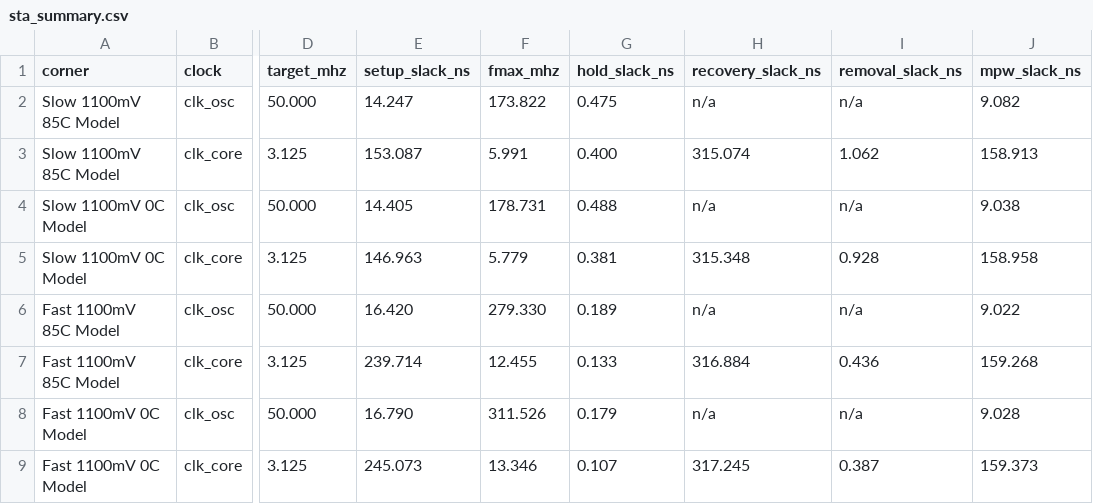
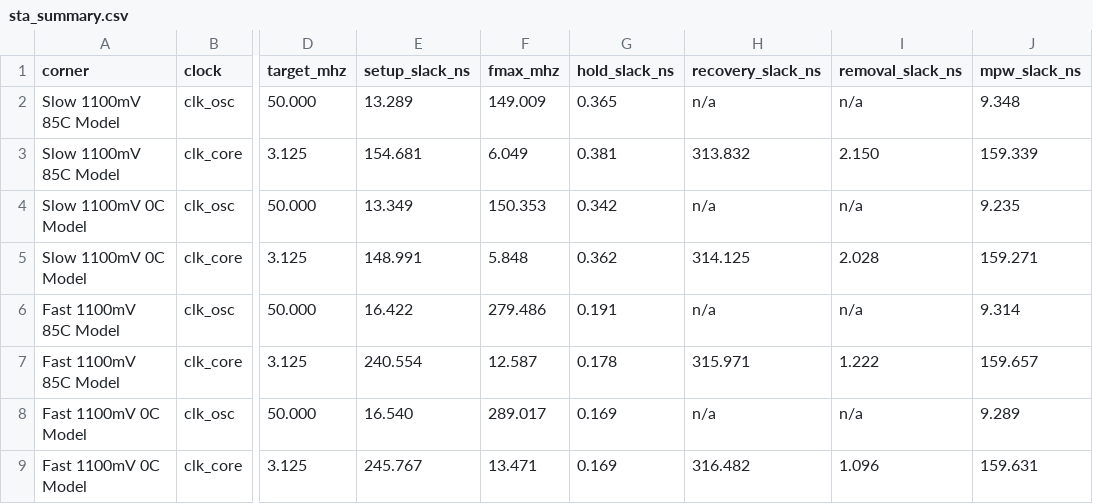
Before and after one commit to RamonPapes/FPGA_MPPT_FUZZY_PSO, a CSV file: results_final/sta/sta_summary.csv, drawn as a sheet; only a part is shown, gaps mark what is left out; the diff names each change by its address in the sheet, - before the commit and + after, or states it on an @@ line.

```diff
--- a/results_final/sta/sta_summary.csv
+++ b/results_final/sta/sta_summary.csv
-E2 (setup_slack_ns): 14.247
+E2 (setup_slack_ns): 13.289
-F2 (fmax_mhz): 173.822
+F2 (fmax_mhz): 149.009
-G2 (hold_slack_ns): 0.475
+G2 (hold_slack_ns): 0.365
-J2 (mpw_slack_ns): 9.082
+J2 (mpw_slack_ns): 9.348
-E3 (setup_slack_ns): 153.087
+E3 (setup_slack_ns): 154.681
-F3 (fmax_mhz): 5.991
+F3 (fmax_mhz): 6.049
-G3 (hold_slack_ns): 0.400
+G3 (hold_slack_ns): 0.381
-H3 (recovery_slack_ns): 315.074
+H3 (recovery_slack_ns): 313.832
-I3 (removal_slack_ns): 1.062
+I3 (removal_slack_ns): 2.150
-J3 (mpw_slack_ns): 158.913
+J3 (mpw_slack_ns): 159.339
-E4 (setup_slack_ns): 14.405
+E4 (setup_slack_ns): 13.349
-F4 (fmax_mhz): 178.731
+F4 (fmax_mhz): 150.353
-G4 (hold_slack_ns): 0.488
+G4 (hold_slack_ns): 0.342
-J4 (mpw_slack_ns): 9.038
+J4 (mpw_slack_ns): 9.235
-E5 (setup_slack_ns): 146.963
+E5 (setup_slack_ns): 148.991
-F5 (fmax_mhz): 5.779
+F5 (fmax_mhz): 5.848
-G5 (hold_slack_ns): 0.381
+G5 (hold_slack_ns): 0.362
-H5 (recovery_slack_ns): 315.348
+H5 (recovery_slack_ns): 314.125
-I5 (removal_slack_ns): 0.928
+I5 (removal_slack_ns): 2.028
-J5 (mpw_slack_ns): 158.958
+J5 (mpw_slack_ns): 159.271
-E6 (setup_slack_ns): 16.420
+E6 (setup_slack_ns): 16.422
-F6 (fmax_mhz): 279.330
+F6 (fmax_mhz): 279.486
-G6 (hold_slack_ns): 0.189
+G6 (hold_slack_ns): 0.191
-J6 (mpw_slack_ns): 9.022
+J6 (mpw_slack_ns): 9.314
-E7 (setup_slack_ns): 239.714
+E7 (setup_slack_ns): 240.554
-F7 (fmax_mhz): 12.455
+F7 (fmax_mhz): 12.587
-G7 (hold_slack_ns): 0.133
+G7 (hold_slack_ns): 0.178
-H7 (recovery_slack_ns): 316.884
+H7 (recovery_slack_ns): 315.971
-I7 (removal_slack_ns): 0.436
+I7 (removal_slack_ns): 1.222
-J7 (mpw_slack_ns): 159.268
+J7 (mpw_slack_ns): 159.657
-E8 (setup_slack_ns): 16.790
+E8 (setup_slack_ns): 16.540
-F8 (fmax_mhz): 311.526
+F8 (fmax_mhz): 289.017
-G8 (hold_slack_ns): 0.179
+G8 (hold_slack_ns): 0.169
-J8 (mpw_slack_ns): 9.028
+J8 (mpw_slack_ns): 9.289
-E9 (setup_slack_ns): 245.073
+E9 (setup_slack_ns): 245.767
-F9 (fmax_mhz): 13.346
+F9 (fmax_mhz): 13.471
-G9 (hold_slack_ns): 0.107
+G9 (hold_slack_ns): 0.169
-H9 (recovery_slack_ns): 317.245
+H9 (recovery_slack_ns): 316.482
-I9 (removal_slack_ns): 0.387
+I9 (removal_slack_ns): 1.096
-J9 (mpw_slack_ns): 159.373
+J9 (mpw_slack_ns): 159.631
```
Also changed, not shown: results_final/optimization_runs/optimization_final_best.csv, results_final/optimization_runs/stage1/stage1_best.csv, 13 other files.
